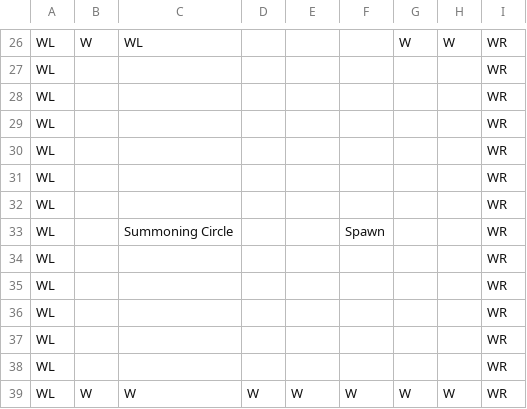
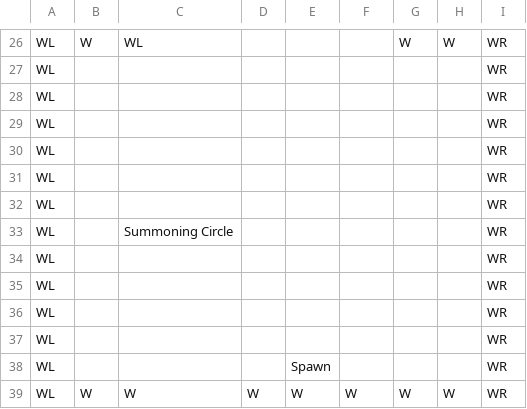
Before and after one commit to willievaldez/abacus-engine, a CSV file: Assets/2D/Levels/testLevel.csv, drawn as a sheet; only a part is shown, gaps mark what is left out.

```diff
--- a/Assets/2D/Levels/testLevel.csv
+++ b/Assets/2D/Levels/testLevel.csv
@@ -32,3 +32,3 @@ WL,,,,,,,,WR
 WL,,,,,,,,WR
-WL,,Summoning Circle,,,Spawn,,,WR
+WL,,Summoning Circle,,,,,,WR
 WL,,,,,,,,WR
@@ -37,3 +37,3 @@ WL,,,,,,,,WR
 WL,,,,,,,,WR
-WL,,,,,,,,WR
+WL,,,,Spawn,,,,WR
 WL,W,W,W,W,W,W,W,WR
```
Also changed, not shown: 3 other files.
